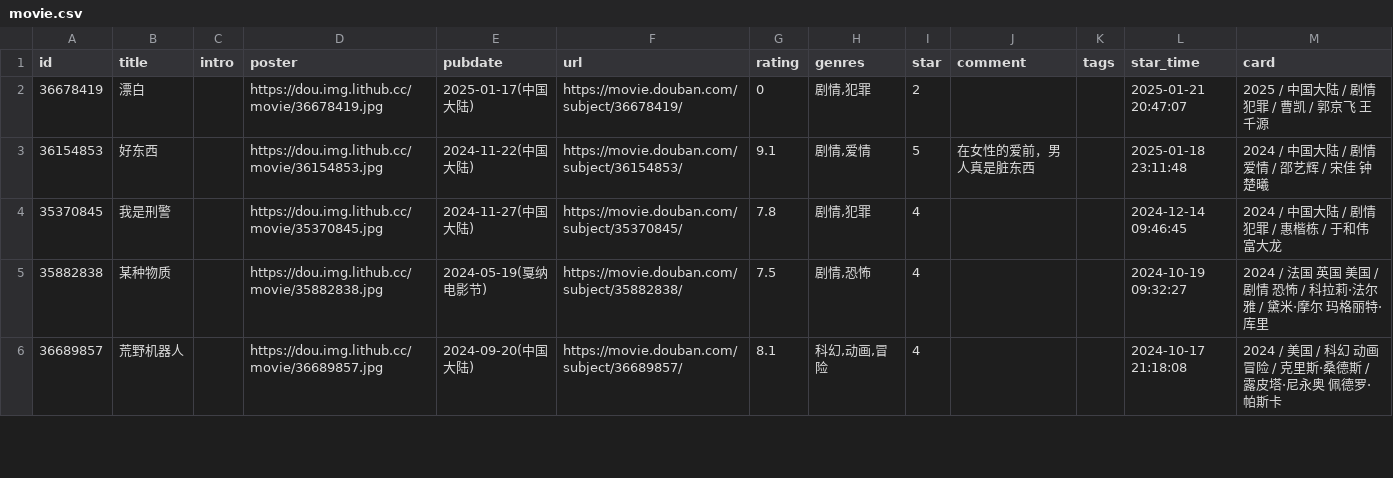
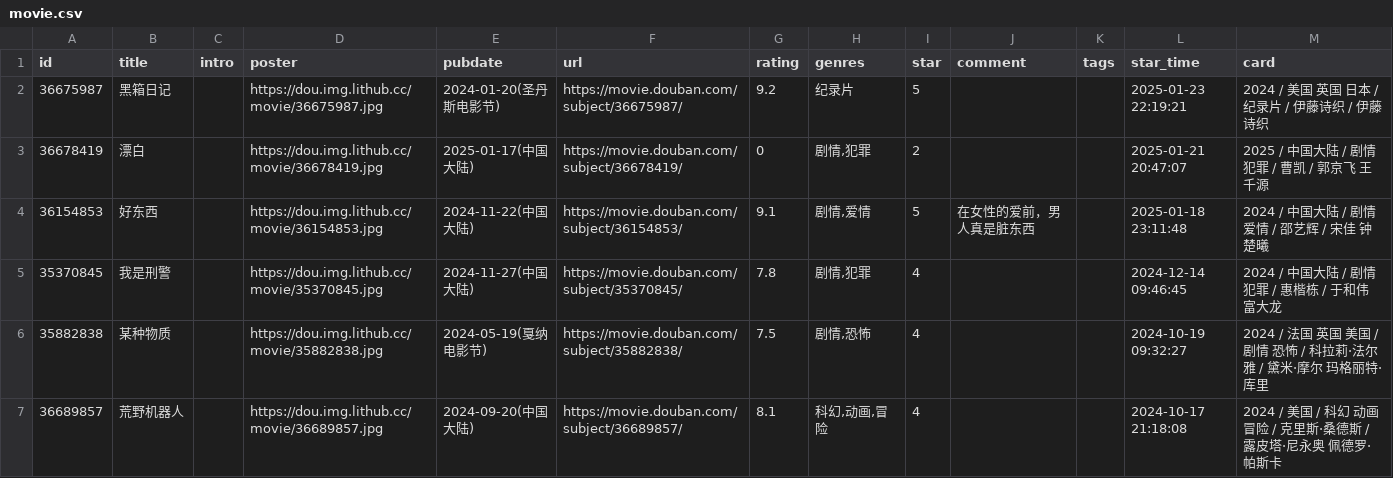
Before and after one commit to oldhand7/html-res-mm, a CSV file: data/douban/movie.csv, drawn as a sheet; only a part is shown; the diff names each change by its address in the sheet, - before the commit and + after, or states it on an @@ line.

Commit message:
chore: update douban data

```diff
--- a/data/douban/movie.csv
+++ b/data/douban/movie.csv
+row 2: 36675987 | 黑箱日记 |  | https://dou.img.lithub.cc/movie/36675987.jpg | 2024-01-20(圣丹斯电影节) | https://movie.douban.com/subject/36675987/ | 9.2 | 纪录片 | 5 |  |  | 2025-01-23 22:19:21 | 2024 / 美国 英国 日本 / 纪录片 / 伊藤诗织 / 伊藤诗织
```
